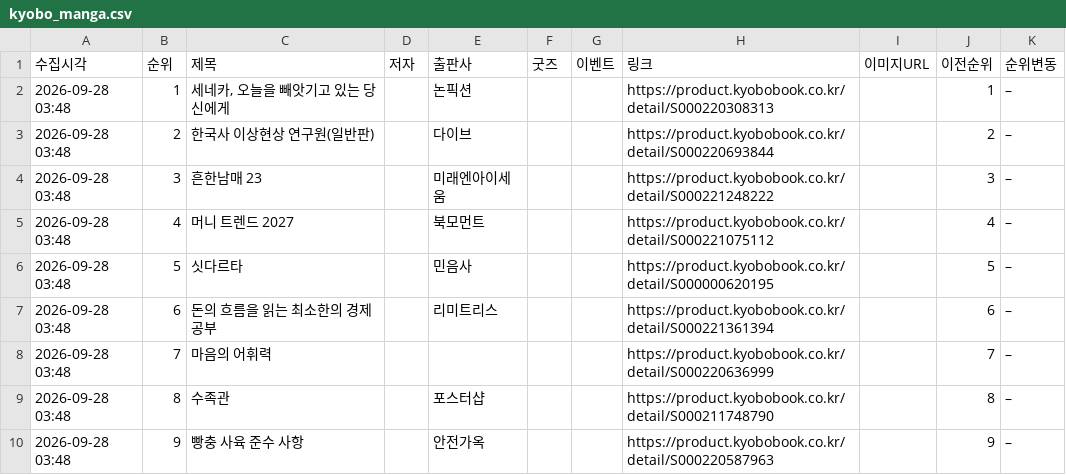
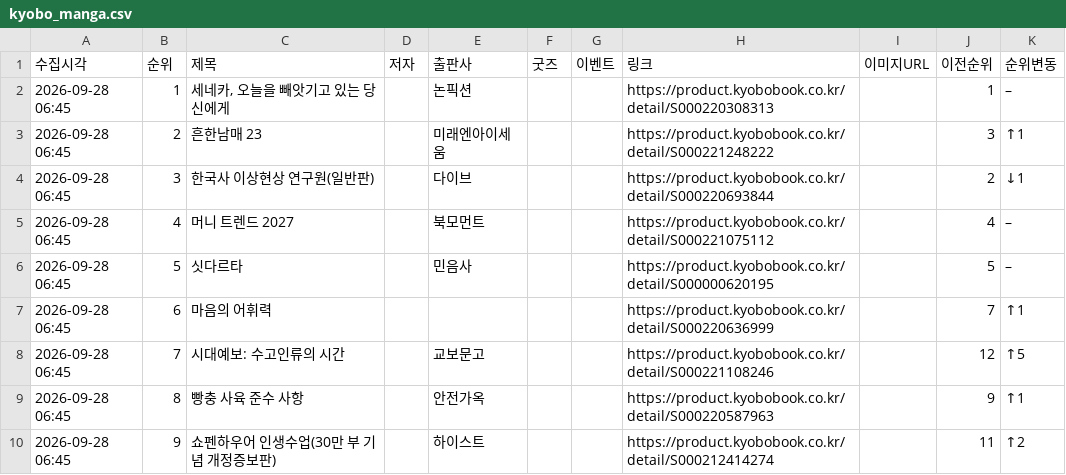
Before and after one commit to down-cyber/manga-bestseller, a CSV file: kyobo_manga.csv, drawn as a sheet; only a part is shown; the diff covers the shown part only.

```diff
--- a/kyobo_manga.csv
+++ b/kyobo_manga.csv
@@ -1,10 +1,10 @@
 수집시각,순위,제목,저자,출판사,굿즈,이벤트,링크,이미지URL,이전순위,순위변동
-2026-09-28 03:48,1,"세네카, 오늘을 빼앗기고 있는 당신에게",,논픽션,,,https://product.kyobobook.co.kr/detail/S000220308313,,1,–
-2026-09-28 03:48,2,한국사 이상현상 연구원(일반판),,다이브,,,https://product.kyobobook.co.kr/detail/S000220693844,,2,–
-2026-09-28 03:48,3,흔한남매 23,,미래엔아이세움,,,https://product.kyobobook.co.kr/detail/S000221248222,,3,–
-2026-09-28 03:48,4,머니 트렌드 2027,,북모먼트,,,https://product.kyobobook.co.kr/detail/S000221075112,,4,–
-2026-09-28 03:48,5,싯다르타,,민음사,,,https://product.kyobobook.co.kr/detail/S000000620195,,5,–
-2026-09-28 03:48,6,돈의 흐름을 읽는 최소한의 경제 공부,,리미트리스,,,https://product.kyobobook.co.kr/detail/S000221361394,,6,–
-2026-09-28 03:48,7,마음의 어휘력,,,,,https://product.kyobobook.co.kr/detail/S000220636999,,7,–
-2026-09-28 03:48,8,수족관,,포스터샵,,,https://product.kyobobook.co.kr/detail/S000211748790,,8,–
-2026-09-28 03:48,9,빵충 사육 준수 사항,,안전가옥,,,https://product.kyobobook.co.kr/detail/S000220587963,,9,–
+2026-09-28 06:45,1,"세네카, 오늘을 빼앗기고 있는 당신에게",,논픽션,,,https://product.kyobobook.co.kr/detail/S000220308313,,1,–
+2026-09-28 06:45,2,흔한남매 23,,미래엔아이세움,,,https://product.kyobobook.co.kr/detail/S000221248222,,3,↑1
+2026-09-28 06:45,3,한국사 이상현상 연구원(일반판),,다이브,,,https://product.kyobobook.co.kr/detail/S000220693844,,2,↓1
+2026-09-28 06:45,4,머니 트렌드 2027,,북모먼트,,,https://product.kyobobook.co.kr/detail/S000221075112,,4,–
+2026-09-28 06:45,5,싯다르타,,민음사,,,https://product.kyobobook.co.kr/detail/S000000620195,,5,–
+2026-09-28 06:45,6,마음의 어휘력,,,,,https://product.kyobobook.co.kr/detail/S000220636999,,7,↑1
+2026-09-28 06:45,7,시대예보: 수고인류의 시간,,교보문고,,,https://product.kyobobook.co.kr/detail/S000221108246,,12,↑5
+2026-09-28 06:45,8,빵충 사육 준수 사항,,안전가옥,,,https://product.kyobobook.co.kr/detail/S000220587963,,9,↑1
+2026-09-28 06:45,9,쇼펜하우어 인생수업(30만 부 기념 개정증보판),,하이스트,,,https://product.kyobobook.co.kr/detail/S000212414274,,11,↑2
```
Also changed, not shown: 54 edited cells elsewhere in this file, aladin_manga.csv, yes24_manga.csv, 1 other file.
